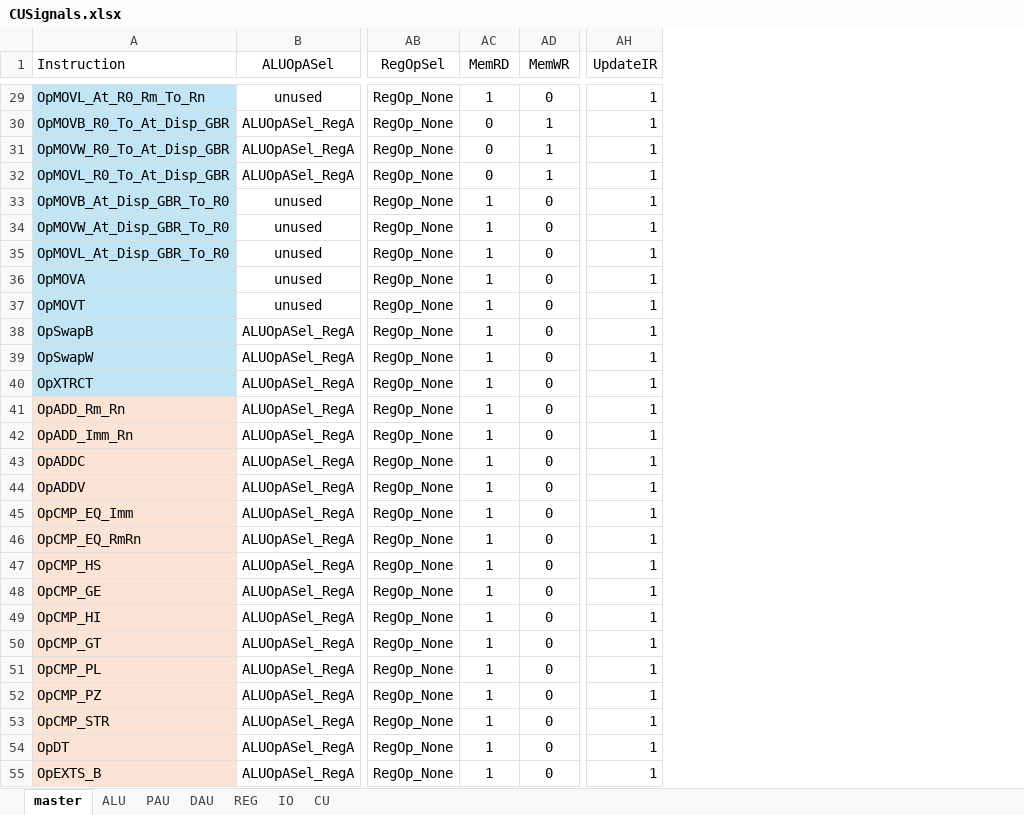
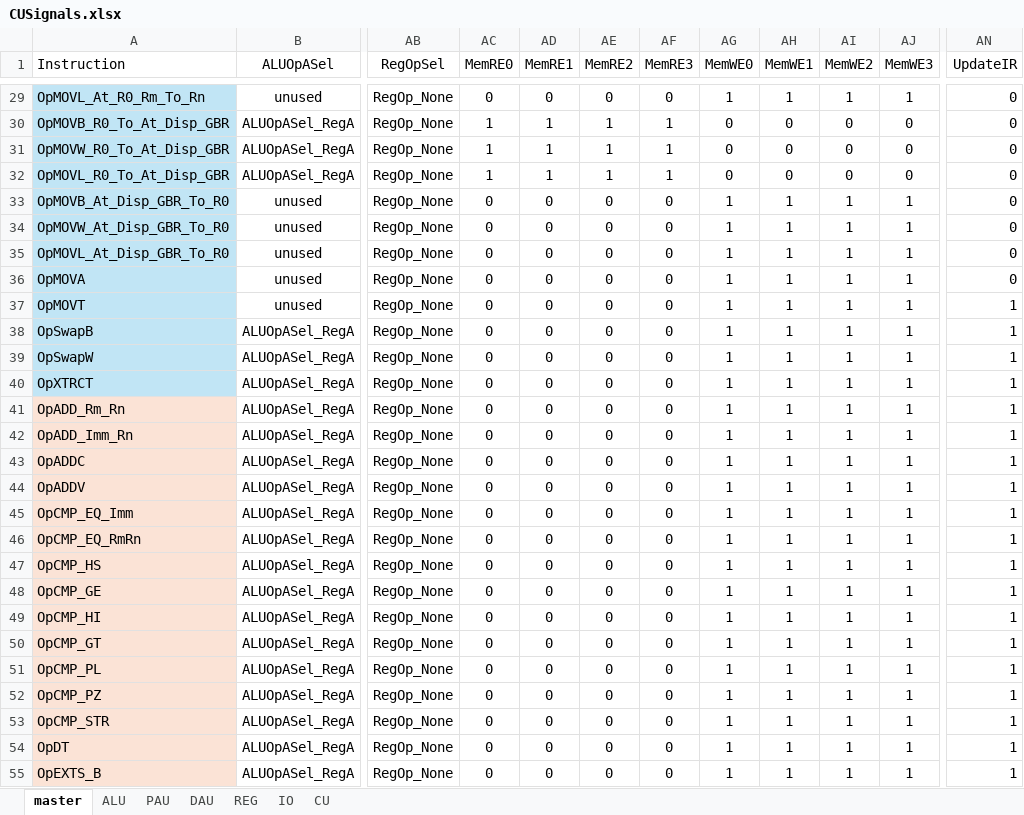
Before and after one commit to garrettknuf/EE188, an Excel workbook: HW2/autogen/CUSignals.xlsx, sheet master, drawn as a sheet; only a part is shown, gaps mark what is left out; values as stored, in another font and other column widths than the file's, no borders; table styles not drawn; addresses are those after the commit; the diff covers the shown part only; the diff names each change by its address in the sheet, - before the commit and + after, or states it on an @@ line.

```diff
--- a/HW2/autogen/CUSignals.xlsx (sheet master)
+++ b/HW2/autogen/CUSignals.xlsx (sheet master)
+column AE (MemRE2), rows 29-55: 0 | 1 | 1 | 1 | 0 | 0 | 0 | 0 | 0 | 0 | 0 | 0 | 0 | 0 | 0 | 0 | 0 | 0 | 0 | 0 | 0 | 0 | 0 | 0 | 0 | 0 | 0
+column AF (MemRE3), rows 29-55: 0 | 1 | 1 | 1 | 0 | 0 | 0 | 0 | 0 | 0 | 0 | 0 | 0 | 0 | 0 | 0 | 0 | 0 | 0 | 0 | 0 | 0 | 0 | 0 | 0 | 0 | 0
+column AG (MemWE0), rows 29-55: 1 | 0 | 0 | 0 | 1 | 1 | 1 | 1 | 1 | 1 | 1 | 1 | 1 | 1 | 1 | 1 | 1 | 1 | 1 | 1 | 1 | 1 | 1 | 1 | 1 | 1 | 1
+column AH (MemWE1), rows 29-55: 1 | 0 | 0 | 0 | 1 | 1 | 1 | 1 | 1 | 1 | 1 | 1 | 1 | 1 | 1 | 1 | 1 | 1 | 1 | 1 | 1 | 1 | 1 | 1 | 1 | 1 | 1
+column AI (MemWE2), rows 29-55: 1 | 0 | 0 | 0 | 1 | 1 | 1 | 1 | 1 | 1 | 1 | 1 | 1 | 1 | 1 | 1 | 1 | 1 | 1 | 1 | 1 | 1 | 1 | 1 | 1 | 1 | 1
+column AJ (MemWE3), rows 29-55: 1 | 0 | 0 | 0 | 1 | 1 | 1 | 1 | 1 | 1 | 1 | 1 | 1 | 1 | 1 | 1 | 1 | 1 | 1 | 1 | 1 | 1 | 1 | 1 | 1 | 1 | 1
-AC1: MemRD
+AC1: MemRE0
-AD1: MemWR
+AD1: MemRE1
-AC29 (MemRE0): 1
+AC29 (MemRE0): 0
-AN29:AN36 (UpdateIR): 1
+AN29:AN36 (UpdateIR): 0
-AC30:AC32 (MemRE0): 0
+AC30:AC32 (MemRE0): 1
-AC33:AC55 (MemRE0): 1
+AC33:AC55 (MemRE0): 0
```
Also changed, not shown: 121 edited cells elsewhere in this sheet, sheet IO, sheet CU, formulas that keep their value, 30 other files.
